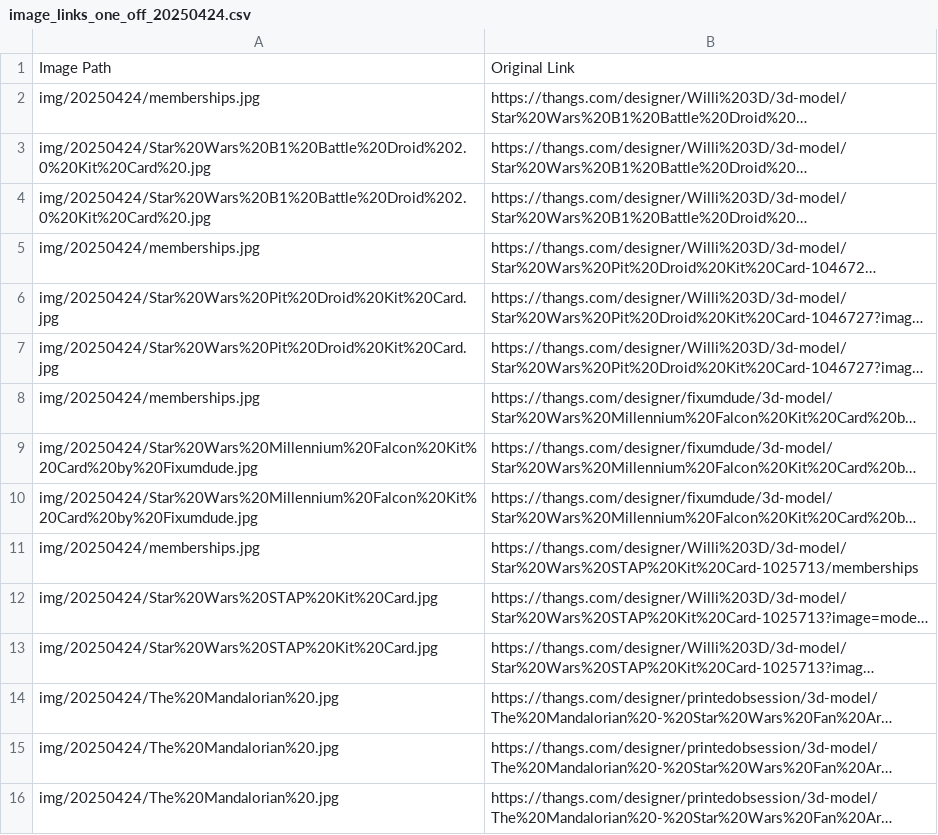
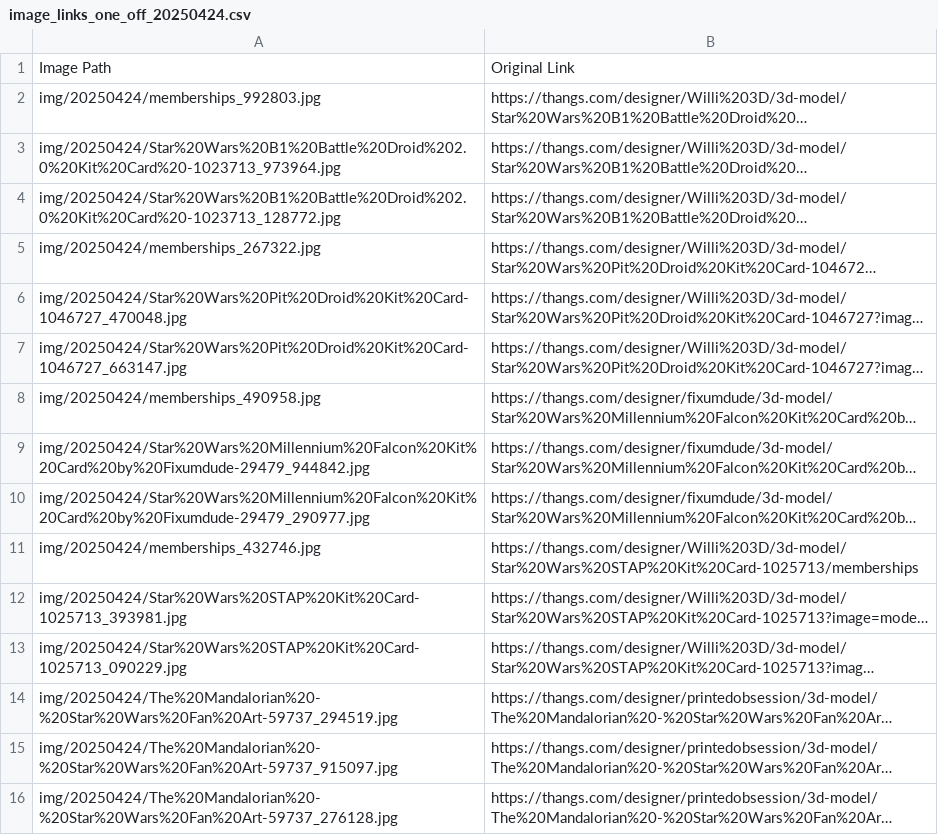
Before and after one commit to danphamx/MarketingAutomation, a CSV file: one-off/image_links_one_off_20250424.csv, drawn as a sheet; long unchanged cells end in …; the diff names each change by its address in the sheet, - before the commit and + after, or states it on an @@ line.

```diff
--- a/one-off/image_links_one_off_20250424.csv
+++ b/one-off/image_links_one_off_20250424.csv
-A2: img/20250424/memberships.jpg
+A2: img/20250424/memberships_992803.jpg
-A3: img/20250424/Star%20Wars%20B1%20Battle%20Droid%202.0%20Kit%20Card%20.jpg
+A3: img/20250424/Star%20Wars%20B1%20Battle%20Droid%202.0%20Kit%20Card%20-1023713_973964.jpg
-A4: img/20250424/Star%20Wars%20B1%20Battle%20Droid%202.0%20Kit%20Card%20.jpg
+A4: img/20250424/Star%20Wars%20B1%20Battle%20Droid%202.0%20Kit%20Card%20-1023713_128772.jpg
-A5: img/20250424/memberships.jpg
+A5: img/20250424/memberships_267322.jpg
-A6: img/20250424/Star%20Wars%20Pit%20Droid%20Kit%20Card.jpg
+A6: img/20250424/Star%20Wars%20Pit%20Droid%20Kit%20Card-1046727_470048.jpg
-A7: img/20250424/Star%20Wars%20Pit%20Droid%20Kit%20Card.jpg
+A7: img/20250424/Star%20Wars%20Pit%20Droid%20Kit%20Card-1046727_663147.jpg
-A8: img/20250424/memberships.jpg
+A8: img/20250424/memberships_490958.jpg
-A9: img/20250424/Star%20Wars%20Millennium%20Falcon%20Kit%20Card%20by%20Fixumdude.jpg
+A9: img/20250424/Star%20Wars%20Millennium%20Falcon%20Kit%20Card%20by%20Fixumdude-29479_944842.jpg
-A10: img/20250424/Star%20Wars%20Millennium%20Falcon%20Kit%20Card%20by%20Fixumdude.jpg
+A10: img/20250424/Star%20Wars%20Millennium%20Falcon%20Kit%20Card%20by%20Fixumdude-29479_290977.jpg
-A11: img/20250424/memberships.jpg
+A11: img/20250424/memberships_432746.jpg
-A12: img/20250424/Star%20Wars%20STAP%20Kit%20Card.jpg
+A12: img/20250424/Star%20Wars%20STAP%20Kit%20Card-1025713_393981.jpg
-A13: img/20250424/Star%20Wars%20STAP%20Kit%20Card.jpg
+A13: img/20250424/Star%20Wars%20STAP%20Kit%20Card-1025713_090229.jpg
-A14: img/20250424/The%20Mandalorian%20.jpg
+A14: img/20250424/The%20Mandalorian%20-%20Star%20Wars%20Fan%20Art-59737_294519.jpg
-A15: img/20250424/The%20Mandalorian%20.jpg
+A15: img/20250424/The%20Mandalorian%20-%20Star%20Wars%20Fan%20Art-59737_915097.jpg
-A16: img/20250424/The%20Mandalorian%20.jpg
+A16: img/20250424/The%20Mandalorian%20-%20Star%20Wars%20Fan%20Art-59737_276128.jpg
```
Also changed, not shown: 17 other files.
